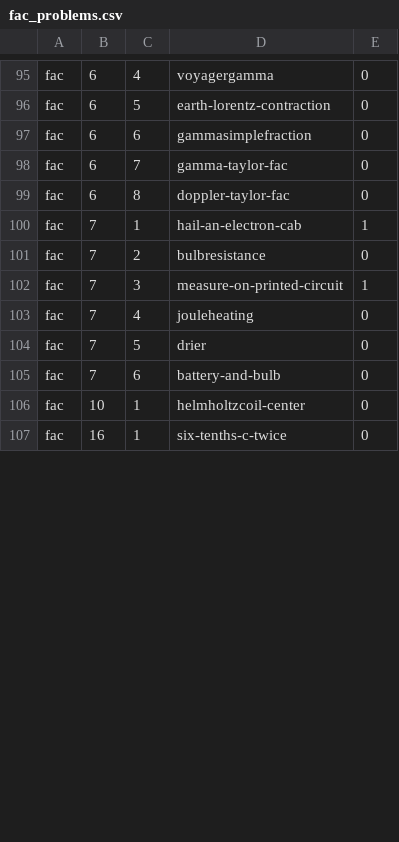
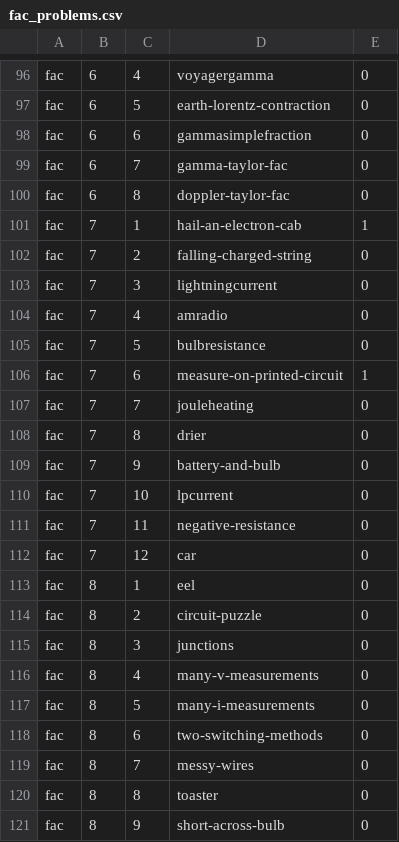
Before and after one commit to bcrowell/lm, a CSV file: data/per_book/fac_problems.csv, drawn as a sheet; only a part is shown, gaps mark what is left out; the shorter side is filled out with more unchanged rows; the diff covers the shown part only.

```diff
--- a/data/per_book/fac_problems.csv
+++ b/data/per_book/fac_problems.csv
@@ -100,6 +101,21 @@ fac,6,8,doppler-taylor-fac,0
 fac,7,1,hail-an-electron-cab,1
-fac,7,2,bulbresistance,0
-fac,7,3,measure-on-printed-circuit,1
-fac,7,4,jouleheating,0
-fac,7,5,drier,0
-fac,7,6,battery-and-bulb,0
+fac,7,2,falling-charged-string,0
+fac,7,3,lightningcurrent,0
+fac,7,4,amradio,0
+fac,7,5,bulbresistance,0
+fac,7,6,measure-on-printed-circuit,1
+fac,7,7,jouleheating,0
+fac,7,8,drier,0
+fac,7,9,battery-and-bulb,0
+fac,7,10,lpcurrent,0
+fac,7,11,negative-resistance,0
+fac,7,12,car,0
+fac,8,1,eel,0
+fac,8,2,circuit-puzzle,0
+fac,8,3,junctions,0
+fac,8,4,many-v-measurements,0
+fac,8,5,many-i-measurements,0
+fac,8,6,two-switching-methods,0
+fac,8,7,messy-wires,0
+fac,8,8,toaster,0
+fac,8,9,short-across-bulb,0
```
Also changed, not shown: 12 added rows, 7 removed rows and 23 edited cells elsewhere in this file, data/problems.csv, fac/answers.csv, 10 other files.
